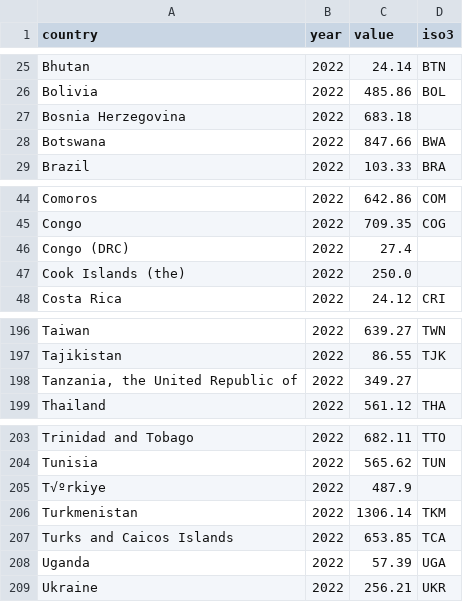
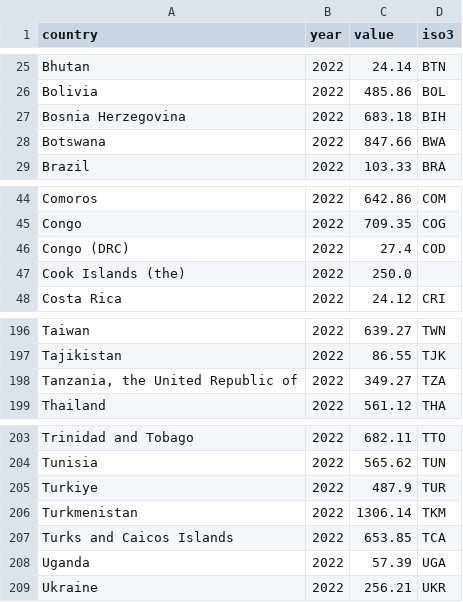
Before and after one commit to hcantekin/hcantekin.github.io, a CSV file: world_elec_clean_data.csv, drawn as a sheet; only a part is shown, gaps mark what is left out.

Commit message:
Update world_elec_clean_data.csv

```diff
--- a/world_elec_clean_data.csv
+++ b/world_elec_clean_data.csv
@@ -26,3 +26,3 @@ Bhutan,2022,24.14,BTN
 Bolivia,2022,485.86,BOL
-Bosnia Herzegovina,2022,683.18,
+Bosnia Herzegovina,2022,683.18,BIH
 Botswana,2022,847.66,BWA
@@ -45,3 +45,3 @@ Comoros,2022,642.86,COM
 Congo,2022,709.35,COG
-Congo (DRC),2022,27.4,
+Congo (DRC),2022,27.4,COD
 Cook Islands (the),2022,250.0,
@@ -197,3 +197,3 @@ Taiwan,2022,639.27,TWN
 Tajikistan,2022,86.55,TJK
-"Tanzania, the United Republic of",2022,349.27,
+"Tanzania, the United Republic of",2022,349.27,TZA
 Thailand,2022,561.12,THA
@@ -204,3 +204,3 @@ Trinidad and Tobago,2022,682.11,TTO
 Tunisia,2022,565.62,TUN
-T√ºrkiye,2022,487.9,
+Turkiye,2022,487.9,TUR
 Turkmenistan,2022,1306.14,TKM
```
